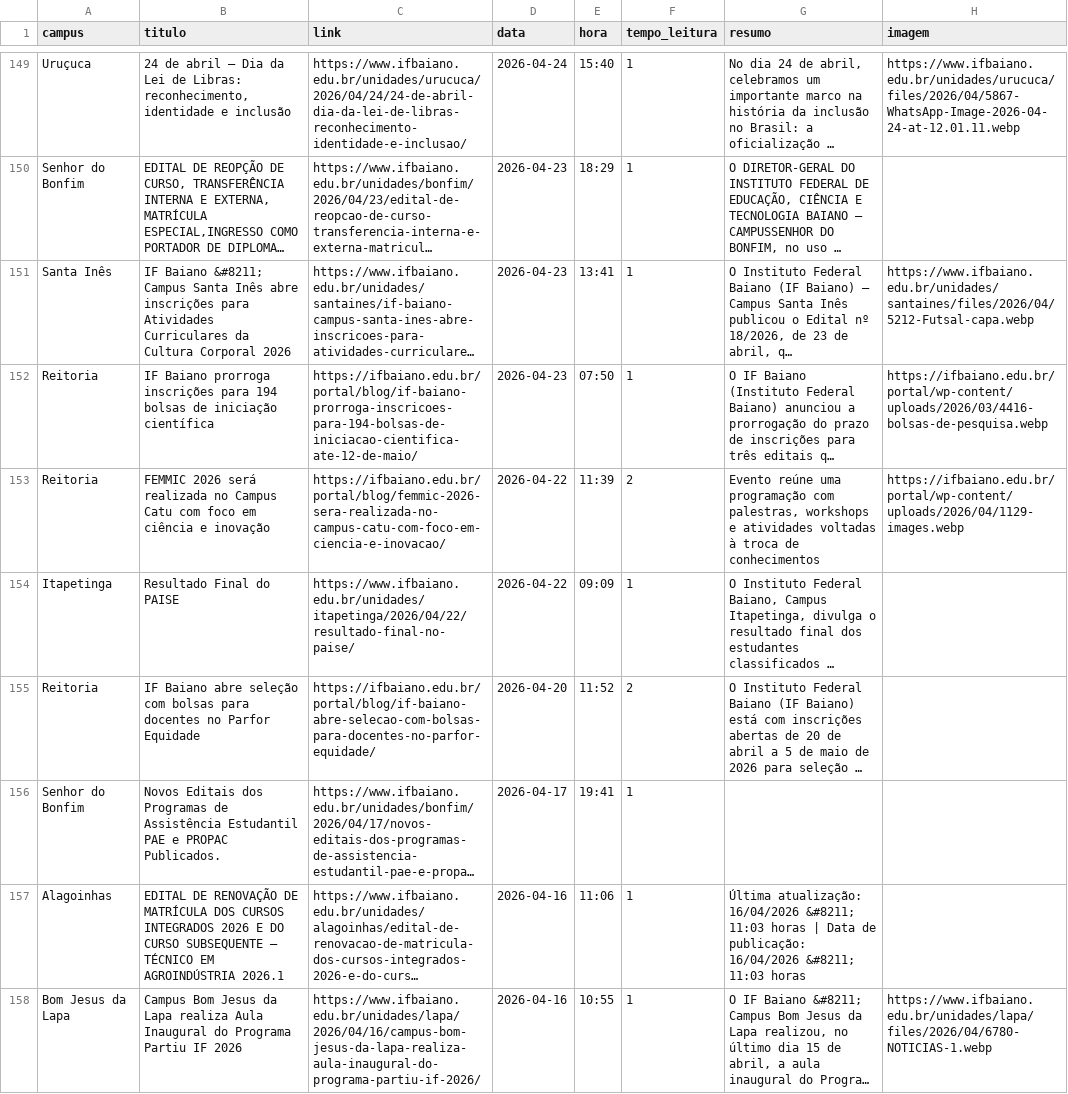
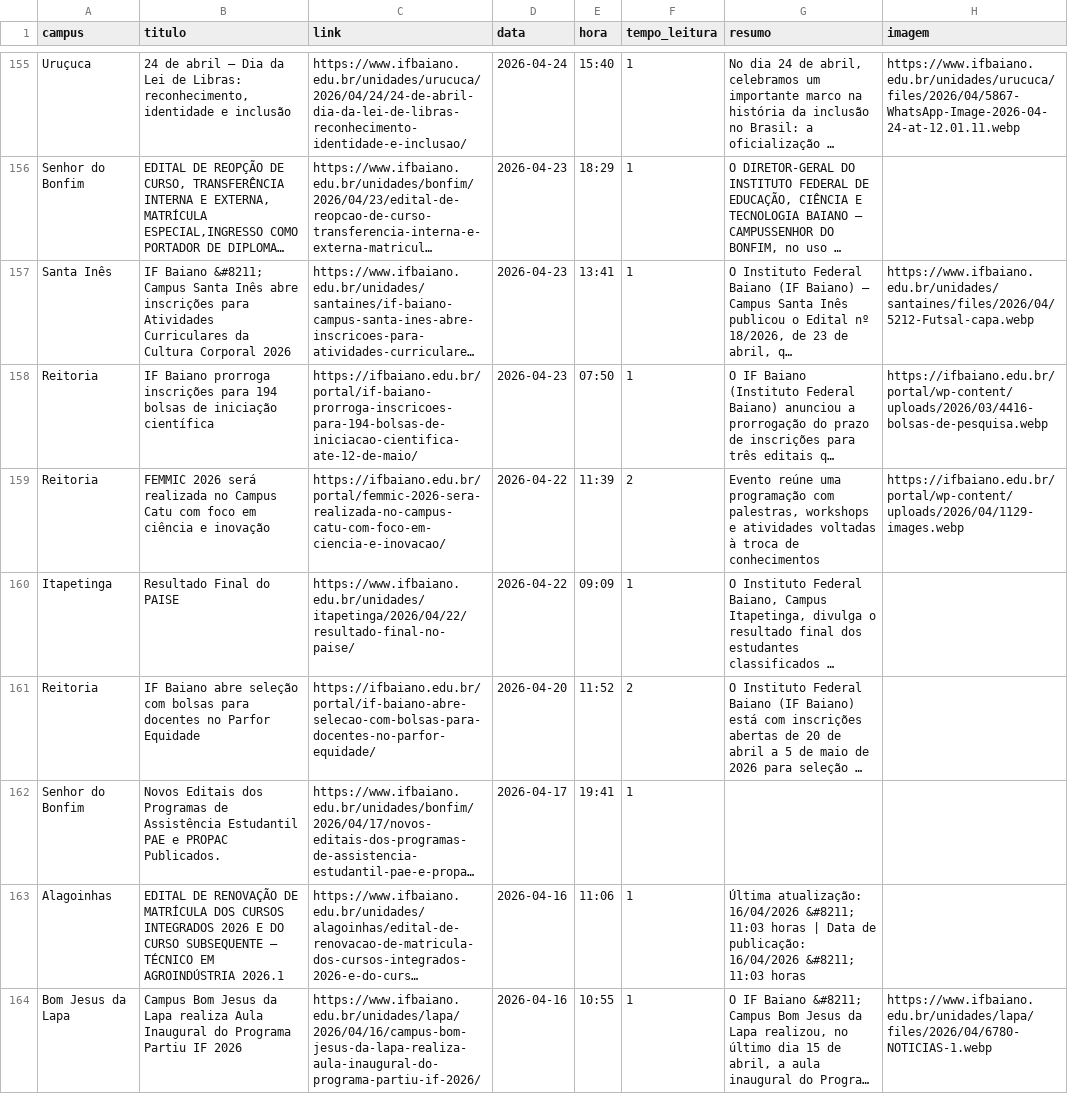
Before and after one commit to ascomifbaiano/jornal-bembaiano, a CSV file: data/historico_noticias.csv, drawn as a sheet; only a part is shown, gaps mark what is left out; long unchanged cells end in …; addresses are those after the commit; the diff covers the shown part only; the diff names each change by its address in the sheet, - before the commit and + after, or states it on an @@ line.

```diff
--- a/data/historico_noticias.csv
+++ b/data/historico_noticias.csv
-C158 (link): https://ifbaiano.edu.br/portal/blog/if-baiano-prorroga-inscricoes-para-194-bolsas-de-iniciacao-cientifica-ate-12-de-maio/
+C158 (link): https://ifbaiano.edu.br/portal/if-baiano-prorroga-inscricoes-para-194-bolsas-de-iniciacao-cientifica-ate-12-de-maio/
-C159 (link): https://ifbaiano.edu.br/portal/blog/femmic-2026-sera-realizada-no-campus-catu-com-foco-em-ciencia-e-inovacao/
+C159 (link): https://ifbaiano.edu.br/portal/femmic-2026-sera-realizada-no-campus-catu-com-foco-em-ciencia-e-inovacao/
-C161 (link): https://ifbaiano.edu.br/portal/blog/if-baiano-abre-selecao-com-bolsas-para-docentes-no-parfor-equidade/
+C161 (link): https://ifbaiano.edu.br/portal/if-baiano-abre-selecao-com-bolsas-para-docentes-no-parfor-equidade/
```
Also changed, not shown: 6 added rows, 2 removed rows and 46 edited cells elsewhere in this file.
